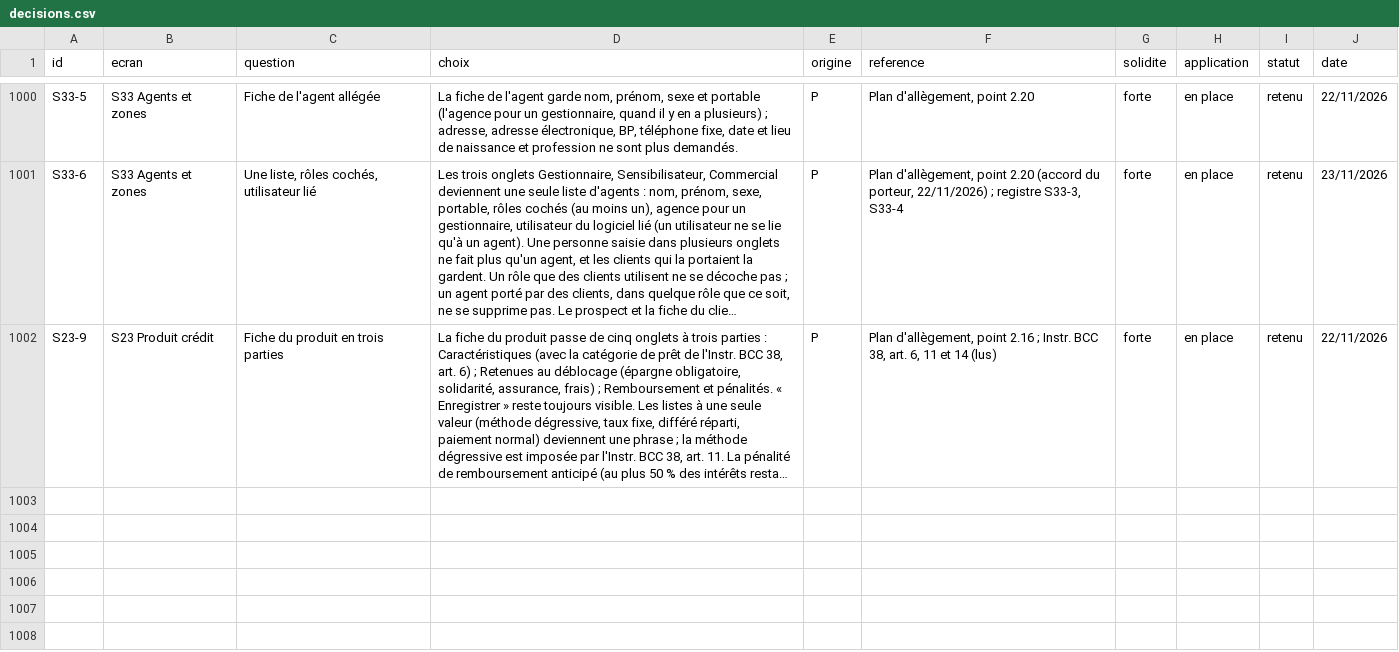
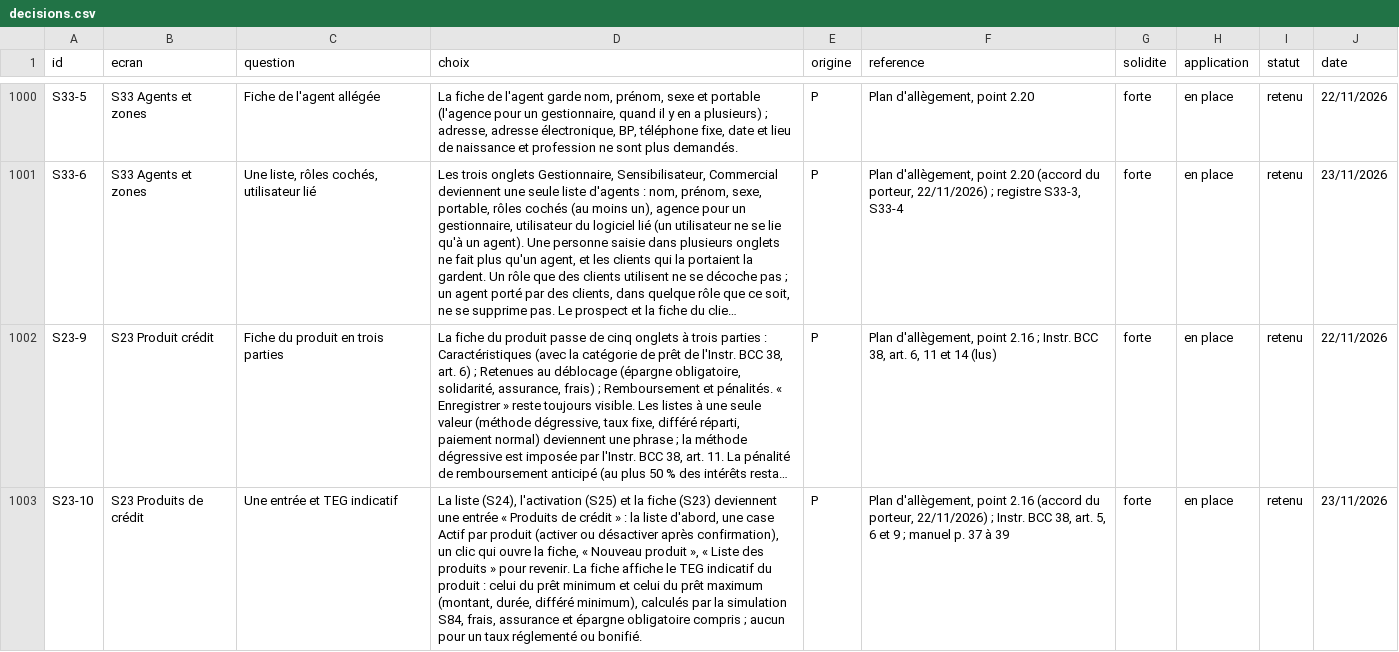
Before and after one commit to manatandu/Microfina-, a CSV file: replica/decisions.csv, drawn as a sheet; only a part is shown, gaps mark what is left out; long unchanged cells end in …; the diff names each change by its address in the sheet, - before the commit and + after, or states it on an @@ line.

```diff
--- a/replica/decisions.csv
+++ b/replica/decisions.csv
+row 1003: S23-10 | S23 Produits de crédit | Une entrée et TEG indicatif | La liste (S24), l'activation (S25) et la fiche (S23) deviennent une entrée « Produits de crédit » : la liste d'abord, une case Actif par produit (activer ou désactiver après confirmation), un clic qui ouvre la fiche, « Nouveau produit », « Liste des produits » pour revenir. La fiche affiche le TEG indicatif du produit : celui du prêt minimum et celui du prêt maximum (montant, durée, différé minimum), calculés par la simulation S84, frais, assurance et épargne obligatoire compris ; aucun pour un taux réglementé ou bonifié. | P | Plan d'allègement, point 2.16 (accord du porteur, 22/11/2026) ; Instr. BCC 38, art. 5, 6 et 9 ; manuel p. 37 à 39 | forte | en place | retenu | 23/11/2026
```
Also changed, not shown: replica/allegement.csv, 12 other files.
